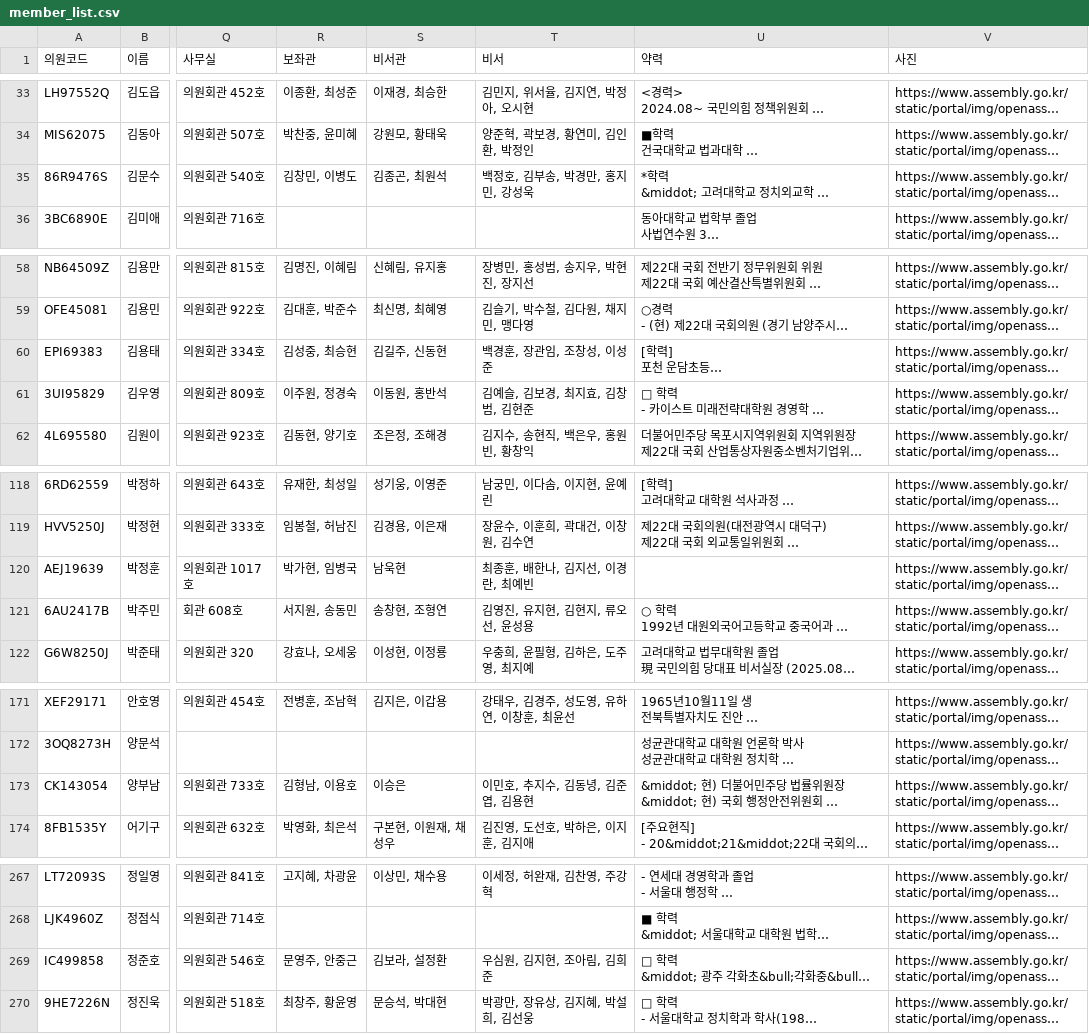
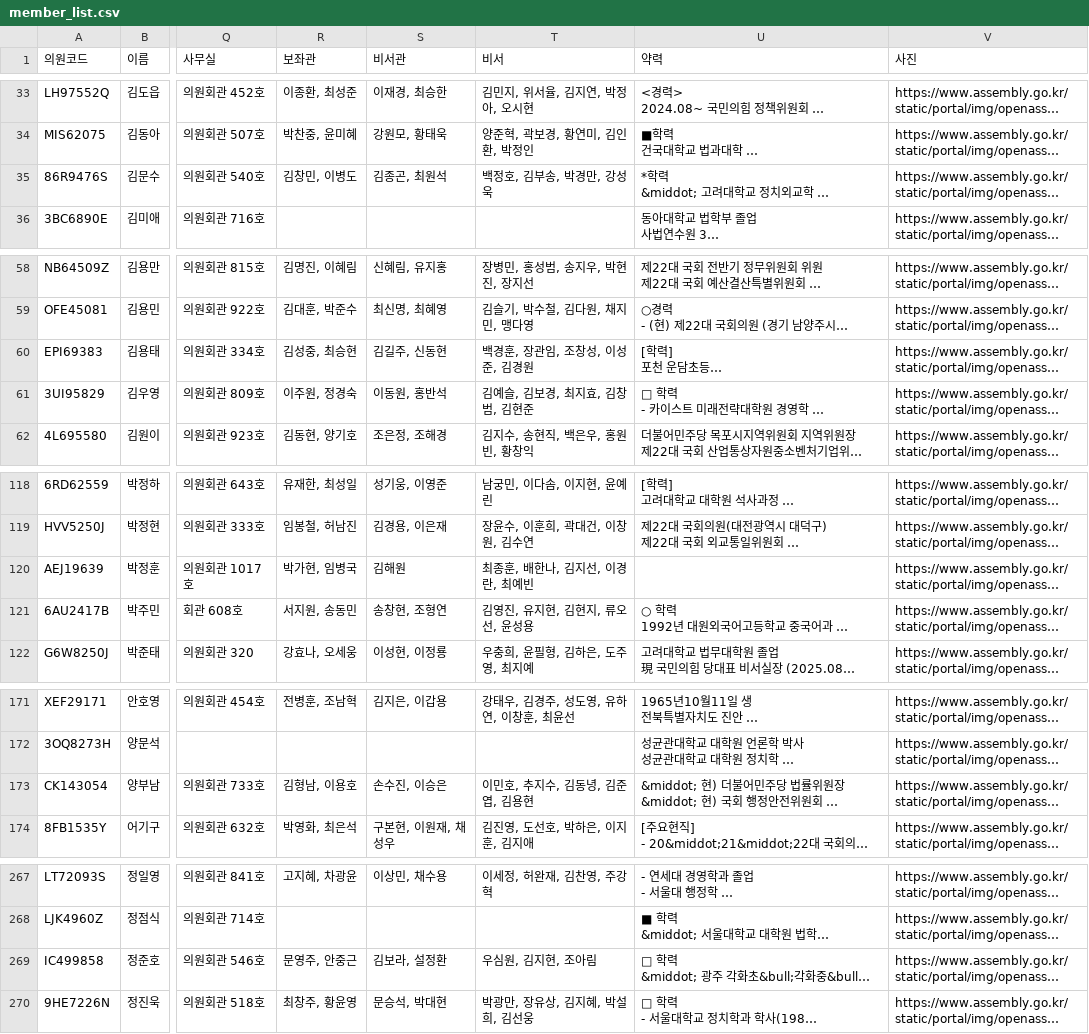
Before and after one commit to jshssysh/news-dashboard, a CSV file: member_list.csv, drawn as a sheet; only a part is shown, gaps mark what is left out; long unchanged cells end in …; the diff names each change by its address in the sheet, - before the commit and + after, or states it on an @@ line.

```diff
--- a/member_list.csv
+++ b/member_list.csv
-T35 (비서): 백정호, 김부송, 박경만, 홍지민, 강성욱
+T35 (비서): 백정호, 김부송, 박경만, 강성욱
-T60 (비서): 백경훈, 장관임, 조창성, 이성준
+T60 (비서): 백경훈, 장관임, 조창성, 이성준, 김경원
-S120 (비서관): 남욱현
+S120 (비서관): 김해원
-S173 (비서관): 이승은
+S173 (비서관): 손수진, 이승은
-T269 (비서): 우심원, 김지현, 조아림, 김희준
+T269 (비서): 우심원, 김지현, 조아림
```
Also changed, not shown: 9 other files.
